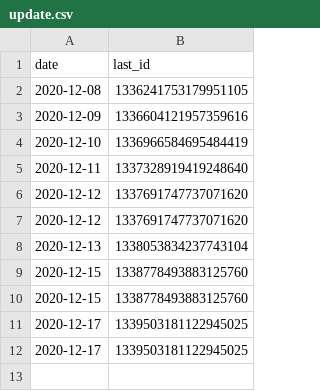
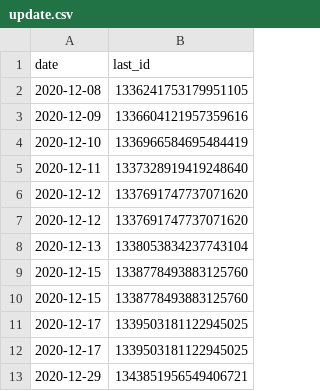
Before and after one commit to KarolStryczek/covid19-poland, a CSV file: data_access/update.csv, drawn as a sheet.

Commit message:
Data update

```diff
--- a/data_access/update.csv
+++ b/data_access/update.csv
@@ -12 +12,2 @@ date,last_id
 2020-12-17,1339503181122945025
+2020-12-29,1343851956549406721
```
Also changed, not shown: data_access/cases.csv.
